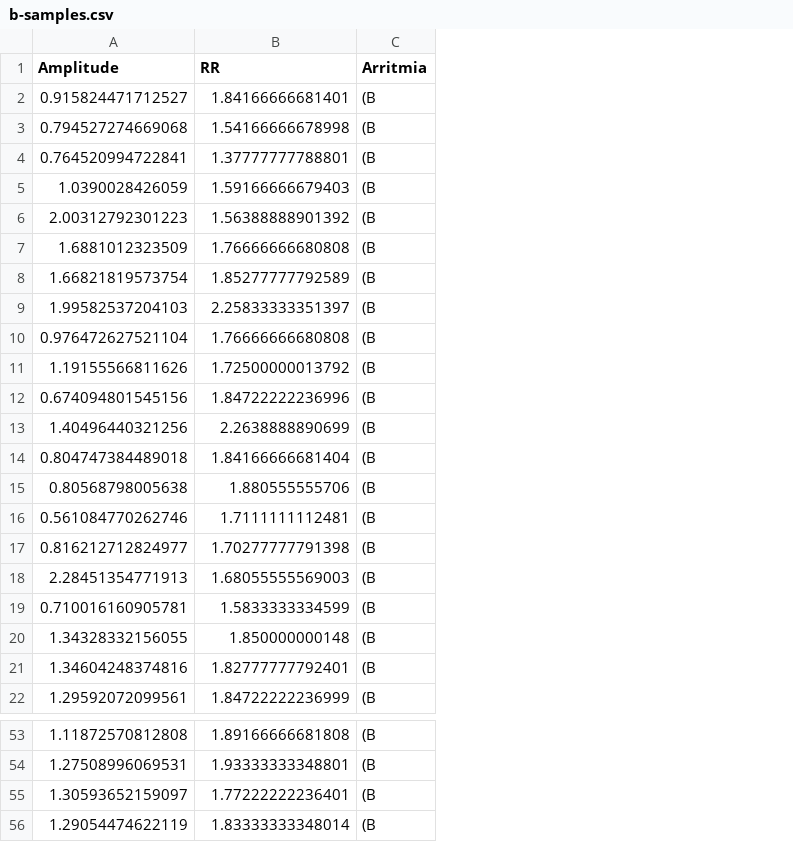
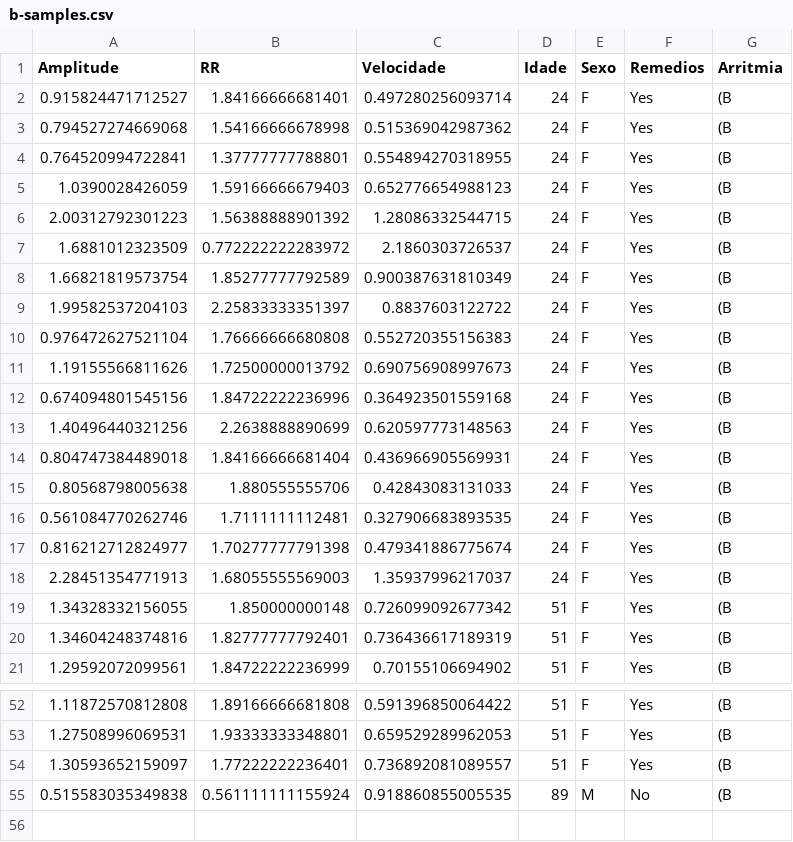
Before and after one commit to davikawasaki/arrhythmia-ecg-analysis-ai, a CSV file: Code/data/exported/b-samples.csv, drawn as a sheet; only a part is shown, gaps mark what is left out; removed rows and columns are numbered as before the commit, all else as after; the diff names each change by its address in the sheet, - before the commit and + after, or states it on an @@ line.

Commit message:
Exported new features values - October 14th

```diff
--- a/Code/data/exported/b-samples.csv
+++ b/Code/data/exported/b-samples.csv
+column C (Velocidade), rows 2-21: 0.497280256093714 | 0.515369042987362 | 0.554894270318955 | 0.652776654988123 | 1.28086332544715 | 2.1860303726537 | 0.900387631810349 | 0.8837603122722 | 0.552720355156383 | 0.690756908997673 | 0.364923501559168 | 0.620597773148563 | 0.436966905569931 | 0.42843083131033 | 0.327906683893535 | 0.479341886775674 | 1.35937996217037 | 0.726099092677342 | 0.736436617189319 | 0.70155106694902; rows 52-54: 0.591396850064422 | 0.659529289962053 | 0.736892081089557
+column D (Idade), rows 2-21: 24 | 24 | 24 | 24 | 24 | 24 | 24 | 24 | 24 | 24 | 24 | 24 | 24 | 24 | 24 | 24 | 24 | 51 | 51 | 51; rows 52-54: all 51
+column E (Sexo), rows 2-21: all F; rows 52-54: all F
+column F (Remedios), rows 2-21: all Yes; rows 52-54: all Yes
-B7 (RR): 1.76666666680808
+B7 (RR): 0.772222222283972
-row 19: 0.710016160905781 | 1.5833333334599 | (B
-row 56: 1.29054474622119 | 1.83333333348014 | (B
+row 55: 0.515583035349838 | 0.561111111155924 | 0.918860855005535 | 89 | M | No | (B
```
Also changed, not shown: Code/data/exported/singles/T-208m.csv, Code/data/exported/singles/b-119m.csv, 18 other files.
